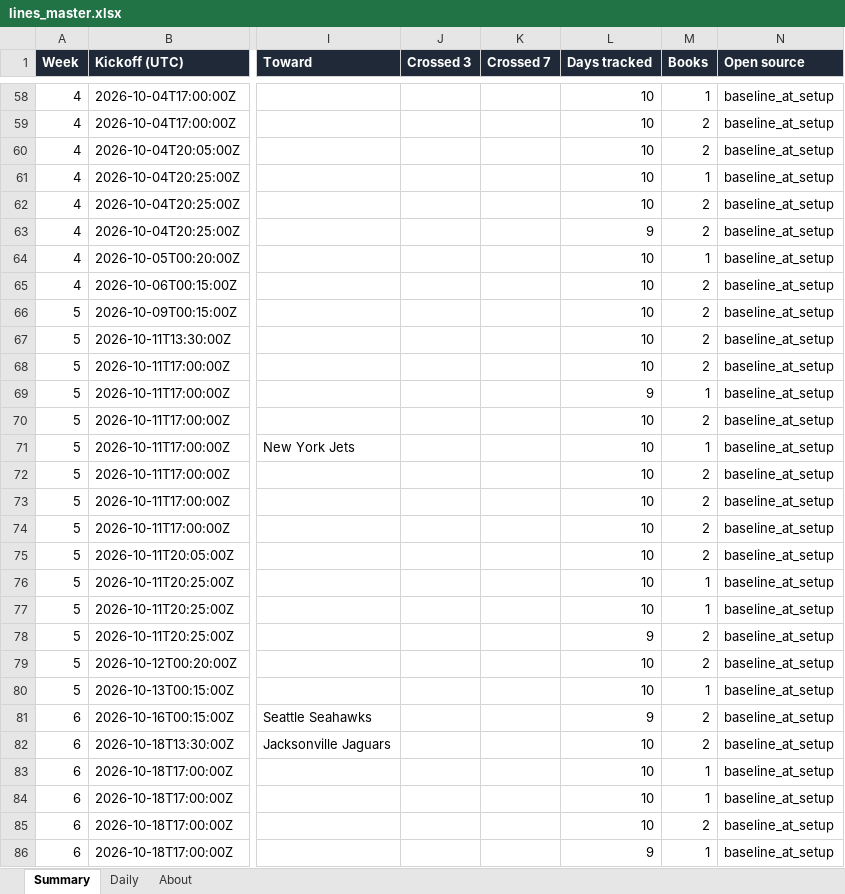
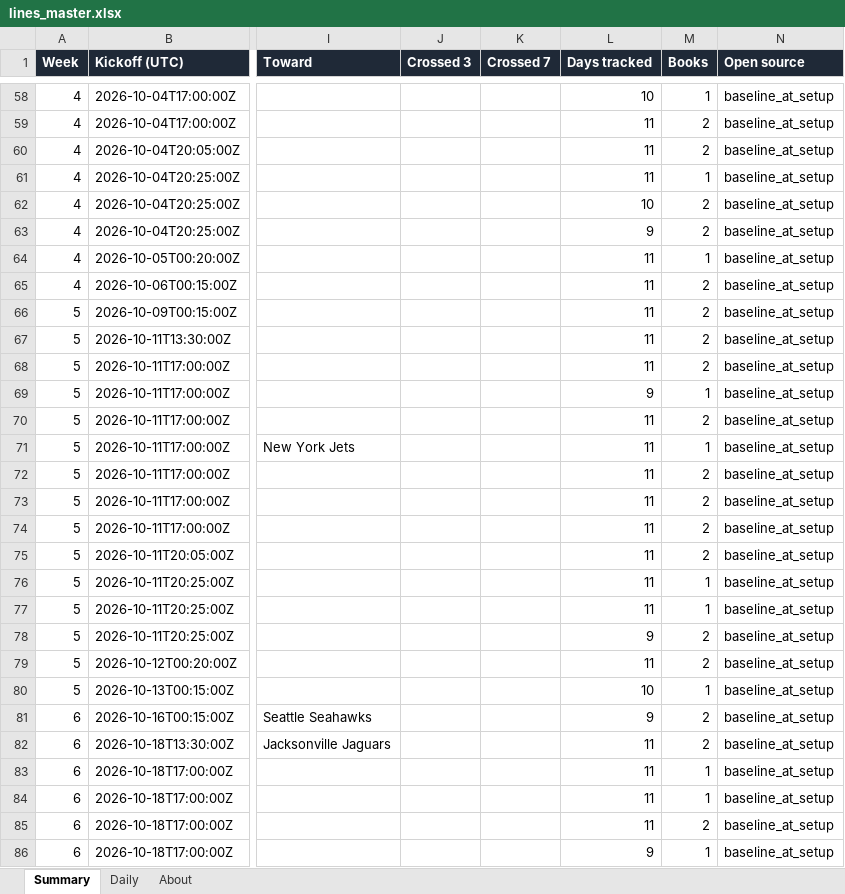
Before and after one commit to G4-Admin/nfl-line-tracker, an Excel workbook: data/lines_master.xlsx, sheet Summary, drawn as a sheet; only a part is shown, gaps mark what is left out; values as stored, in another font and other column widths than the file's, no borders; the diff covers the shown part only; the diff names each change by its address in the sheet, - before the commit and + after, or states it on an @@ line.

```diff
--- a/data/lines_master.xlsx (sheet Summary)
+++ b/data/lines_master.xlsx (sheet Summary)
-L59:L61 (Days tracked): 10
+L59:L61 (Days tracked): 11
-L64:L68 (Days tracked): 10
+L64:L68 (Days tracked): 11
-L70:L77 (Days tracked): 10
+L70:L77 (Days tracked): 11
-L79 (Days tracked): 10
+L79 (Days tracked): 11
-L82:L85 (Days tracked): 10
+L82:L85 (Days tracked): 11
```
Also changed, not shown: 203 edited cells elsewhere in this sheet, sheet Daily, sheet About, 5 other files.
